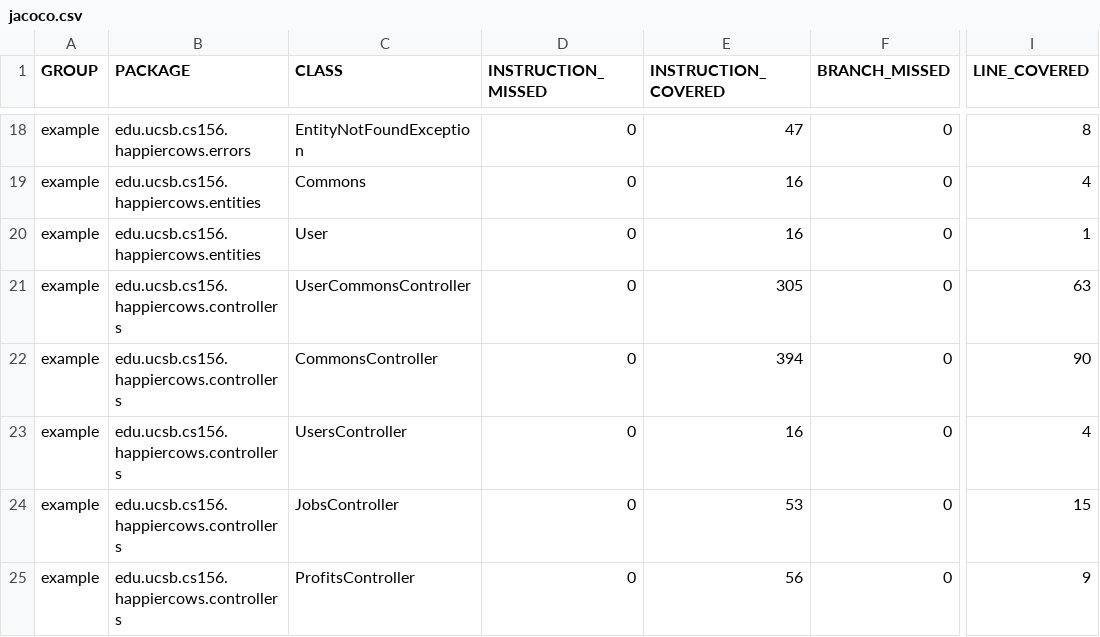
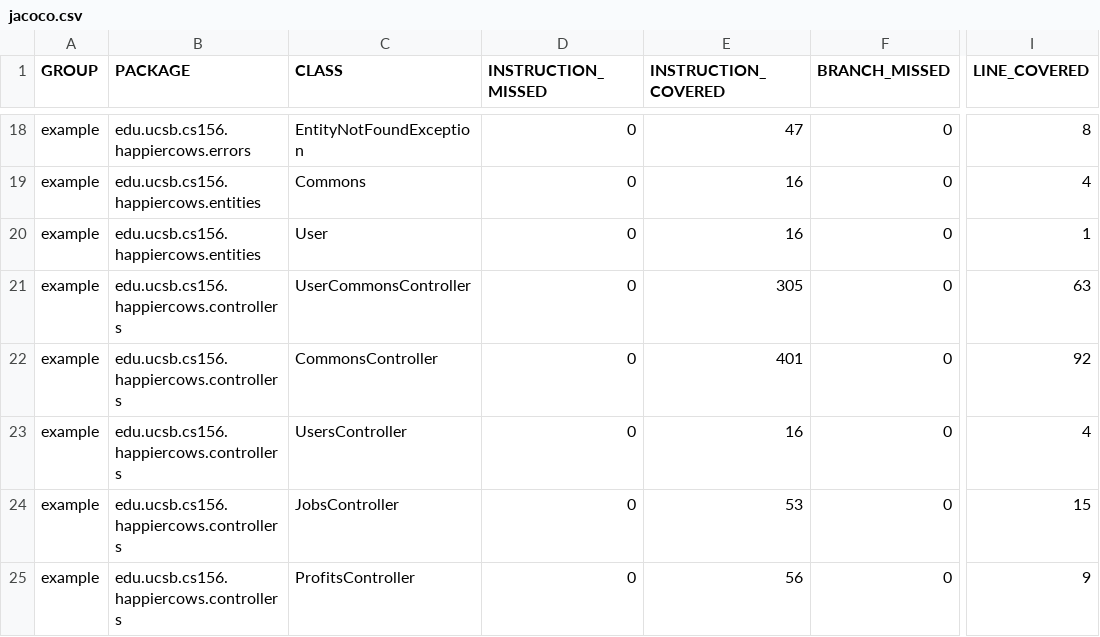
Before and after one commit to ucsb-cs156-s23/proj-happycows-s23-6pm-3, a CSV file: jacoco/jacoco.csv, drawn as a sheet; only a part is shown, gaps mark what is left out; the diff names each change by its address in the sheet, - before the commit and + after, or states it on an @@ line.

```diff
--- a/jacoco/jacoco.csv
+++ b/jacoco/jacoco.csv
-E22 (INSTRUCTION_COVERED): 394
+E22 (INSTRUCTION_COVERED): 401
-I22 (LINE_COVERED): 90
+I22 (LINE_COVERED): 92
```
Also changed, not shown: 7 other files.
